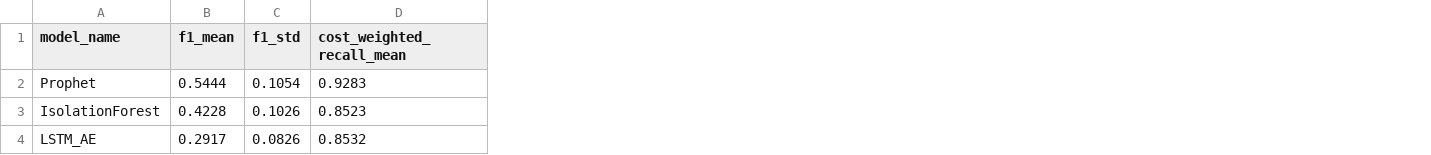
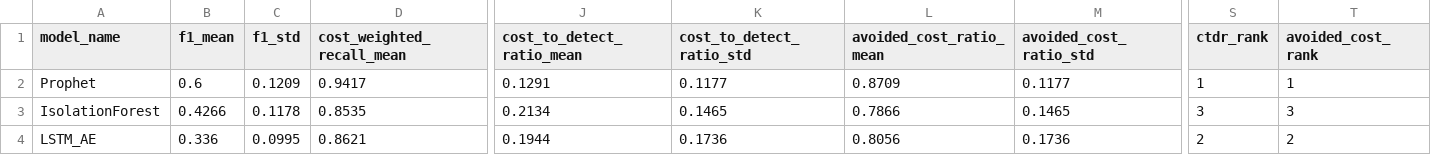
Before and after one commit to seoyoungleeme/finops-cost-anomaly-benchmark, a CSV file: outputs/results/focus_overall_model_ranking_with_std.csv, drawn as a sheet; only a part is shown, gaps mark what is left out; the diff covers the shown part only; the diff names each change by its address in the sheet, - before the commit and + after, or states it on an @@ line.

```diff
--- a/outputs/results/focus_overall_model_ranking_with_std.csv
+++ b/outputs/results/focus_overall_model_ranking_with_std.csv
+column J (cost_to_detect_ratio_mean), rows 2-4: 0.1291 | 0.2134 | 0.1944
+column K (cost_to_detect_ratio_std), rows 2-4: 0.1177 | 0.1465 | 0.1736
+column L (avoided_cost_ratio_mean), rows 2-4: 0.8709 | 0.7866 | 0.8056
+column M (avoided_cost_ratio_std), rows 2-4: 0.1177 | 0.1465 | 0.1736
+column S (ctdr_rank), rows 2-4: 1 | 3 | 2
+column T (avoided_cost_rank), rows 2-4: 1 | 3 | 2
-B2 (f1_mean): 0.5444
+B2 (f1_mean): 0.6
-C2 (f1_std): 0.1054
+C2 (f1_std): 0.1209
-D2 (cost_weighted_recall_mean): 0.9283
+D2 (cost_weighted_recall_mean): 0.9417
-B3 (f1_mean): 0.4228
+B3 (f1_mean): 0.4266
-C3 (f1_std): 0.1026
+C3 (f1_std): 0.1178
-D3 (cost_weighted_recall_mean): 0.8523
+D3 (cost_weighted_recall_mean): 0.8535
-B4 (f1_mean): 0.2917
+B4 (f1_mean): 0.336
-C4 (f1_std): 0.0826
+C4 (f1_std): 0.0995
-D4 (cost_weighted_recall_mean): 0.8532
+D4 (cost_weighted_recall_mean): 0.8621
```
Also changed, not shown: 1 added row and 29 edited cells elsewhere in this file, outputs/results/focus_anomaly_intensity_results.csv, outputs/results/focus_anomaly_type_results.csv, 42 other files.
